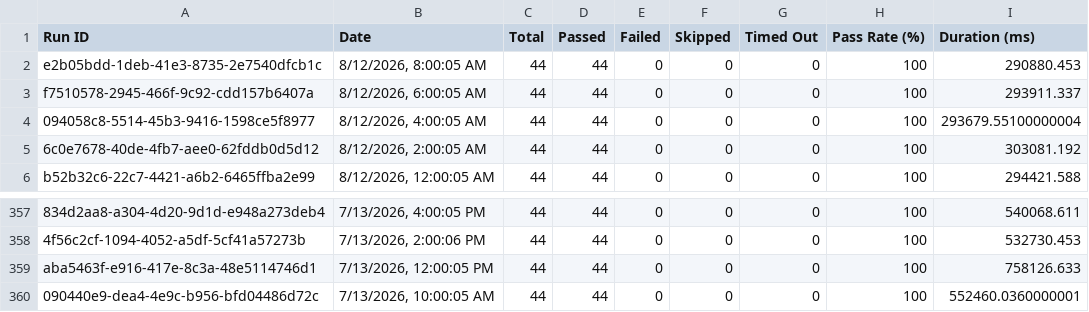
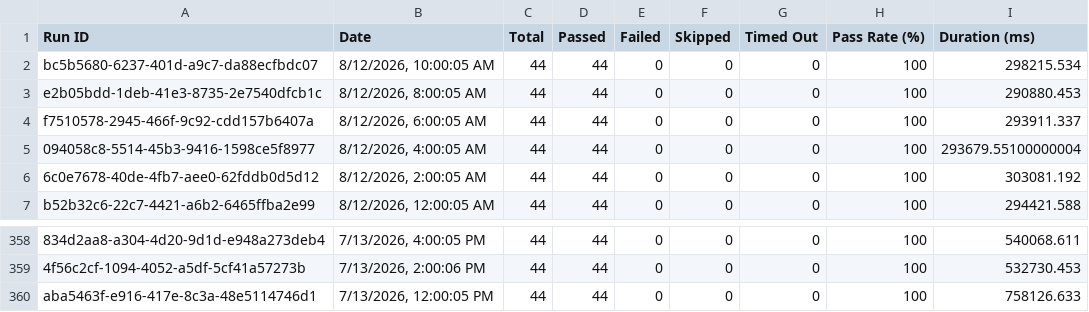
Before and after one commit to Shunyalabsai/console-automation, a CSV file: docs/exports/all-runs-summary.csv, drawn as a sheet; only a part is shown, gaps mark what is left out; removed rows and columns are numbered as before the commit, all else as after; the diff names each change by its address in the sheet, - before the commit and + after, or states it on an @@ line.

Commit message:
Update dashboard data — Aug 12, 2026 03:35 PM IST

```diff
--- a/docs/exports/all-runs-summary.csv
+++ b/docs/exports/all-runs-summary.csv
+row 2: bc5b5680-6237-401d-a9c7-da88ecfbdc07 | 8/12/2026, 10:00:05 AM | 44 | 44 | 0 | 0 | 0 | 100 | 298215.534
-row 360: 090440e9-dea4-4e9c-b956-bfd04486d72c | 7/13/2026, 10:00:05 AM | 44 | 44 | 0 | 0 | 0 | 100 | 552460.0360000001
```
Also changed, not shown: docs/exports/current-run.csv, 2 other files.
